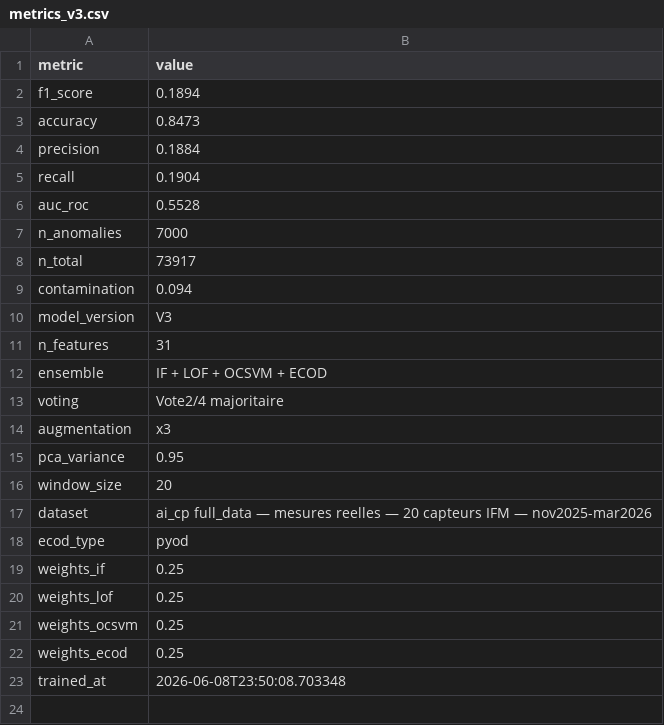
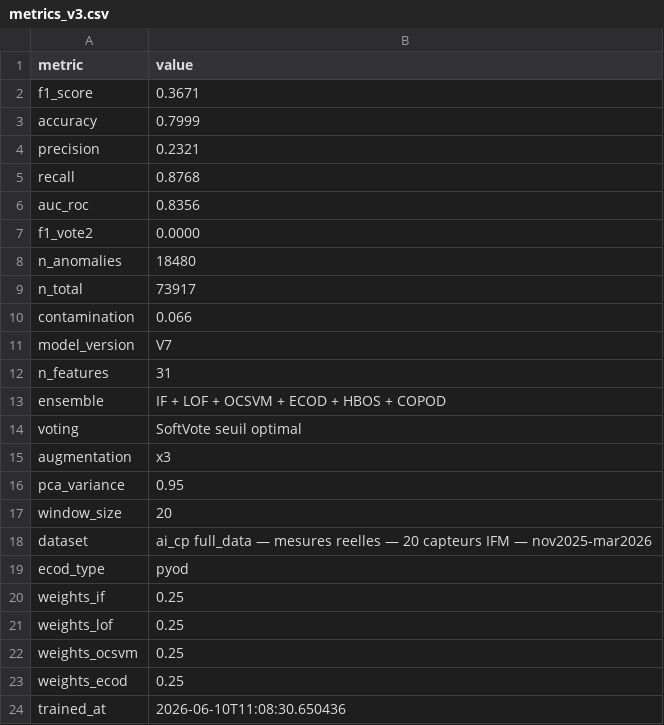
Before and after one commit to yassinebalti2002/proje, a CSV file: models/metrics_v3.csv, drawn as a sheet.

Commit message:
feat: dockerisation complète + déploiement Render + README corrigé
- Dockerfile : ajout de tous les modules Python (signal_processing, train_rul_model,
  reporting_module, realtime_mariadb) et support $PORT dynamique pour Render
- render.yaml : nouveau fichier de déploiement Render.com (web service Docker)
- api_unified_pythagore.py : PORT lu depuis env var os.environ.get("PORT", 8000)
- README.md : réécriture complète — métriques réelles (6 modèles, AUC=0.836,
  Recall=0.877, MAE RUL=317h), instructions Docker, guide Render, 31 features
- .gitignore : exclusion de config.py (credentials MariaDB)
- models : ajout HBOS, COPOD, RF (model_hbos_v3.pkl, model_copod_v3.pkl, model_rf_v3.pkl)

```diff
--- a/models/metrics_v3.csv
+++ b/models/metrics_v3.csv
@@ -1,14 +1,15 @@
 metric,value
-f1_score,0.1894
-accuracy,0.8473
-precision,0.1884
-recall,0.1904
-auc_roc,0.5528
-n_anomalies,7000
+f1_score,0.3671
+accuracy,0.7999
+precision,0.2321
+recall,0.8768
+auc_roc,0.8356
+f1_vote2,0.0000
+n_anomalies,18480
 n_total,73917
-contamination,0.094
-model_version,V3
+contamination,0.066
+model_version,V7
 n_features,31
-ensemble,IF + LOF + OCSVM + ECOD
-voting,Vote2/4 majoritaire
+ensemble,IF + LOF + OCSVM + ECOD + HBOS + COPOD
+voting,SoftVote seuil optimal
 augmentation,x3
@@ -22,2 +23,2 @@ weights_ocsvm,0.25
 weights_ecod,0.25
-trained_at,2026-06-08T23:50:08.703348
+trained_at,2026-06-10T11:08:30.650436
```
Also changed, not shown: 24 other files.
